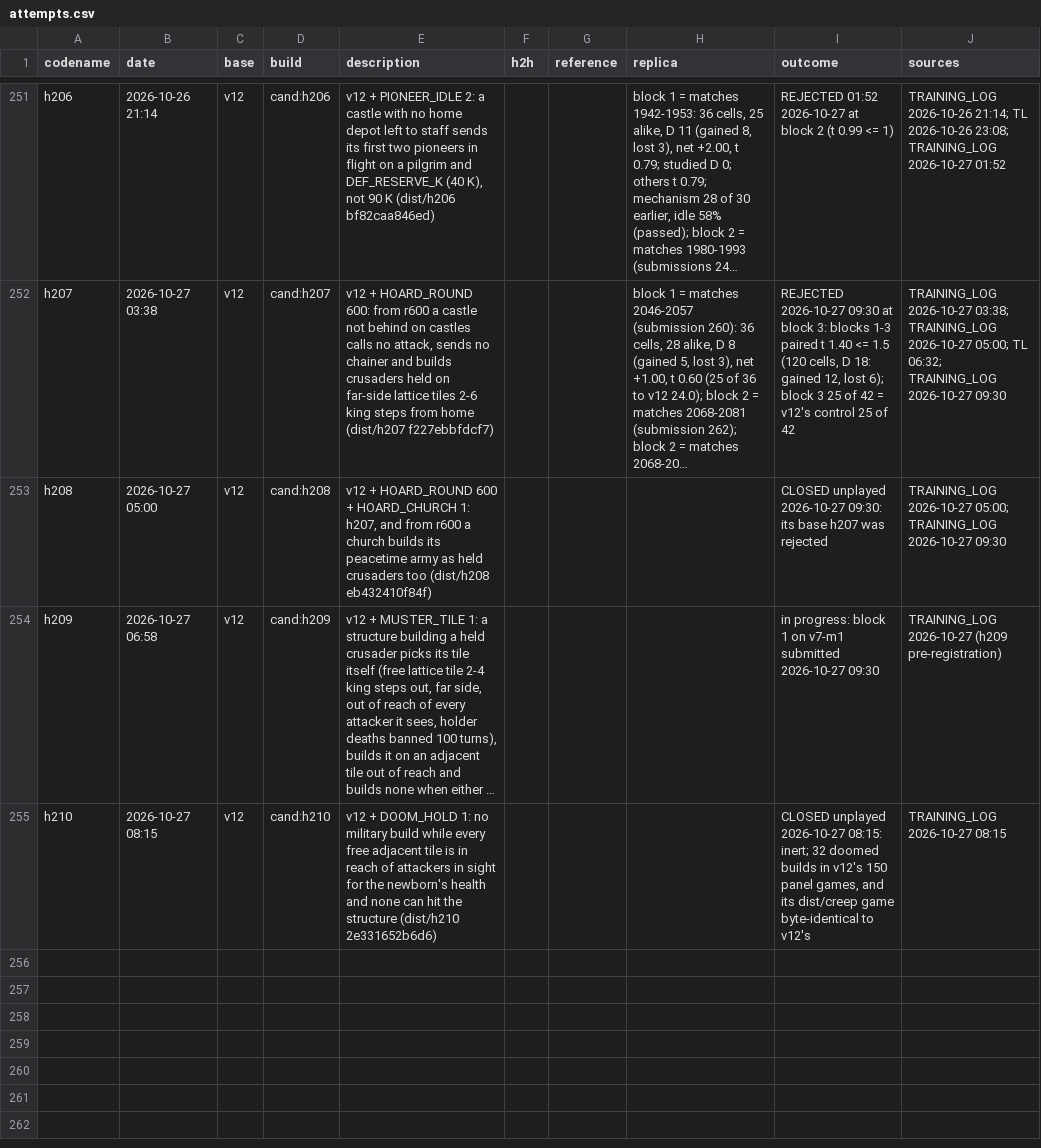
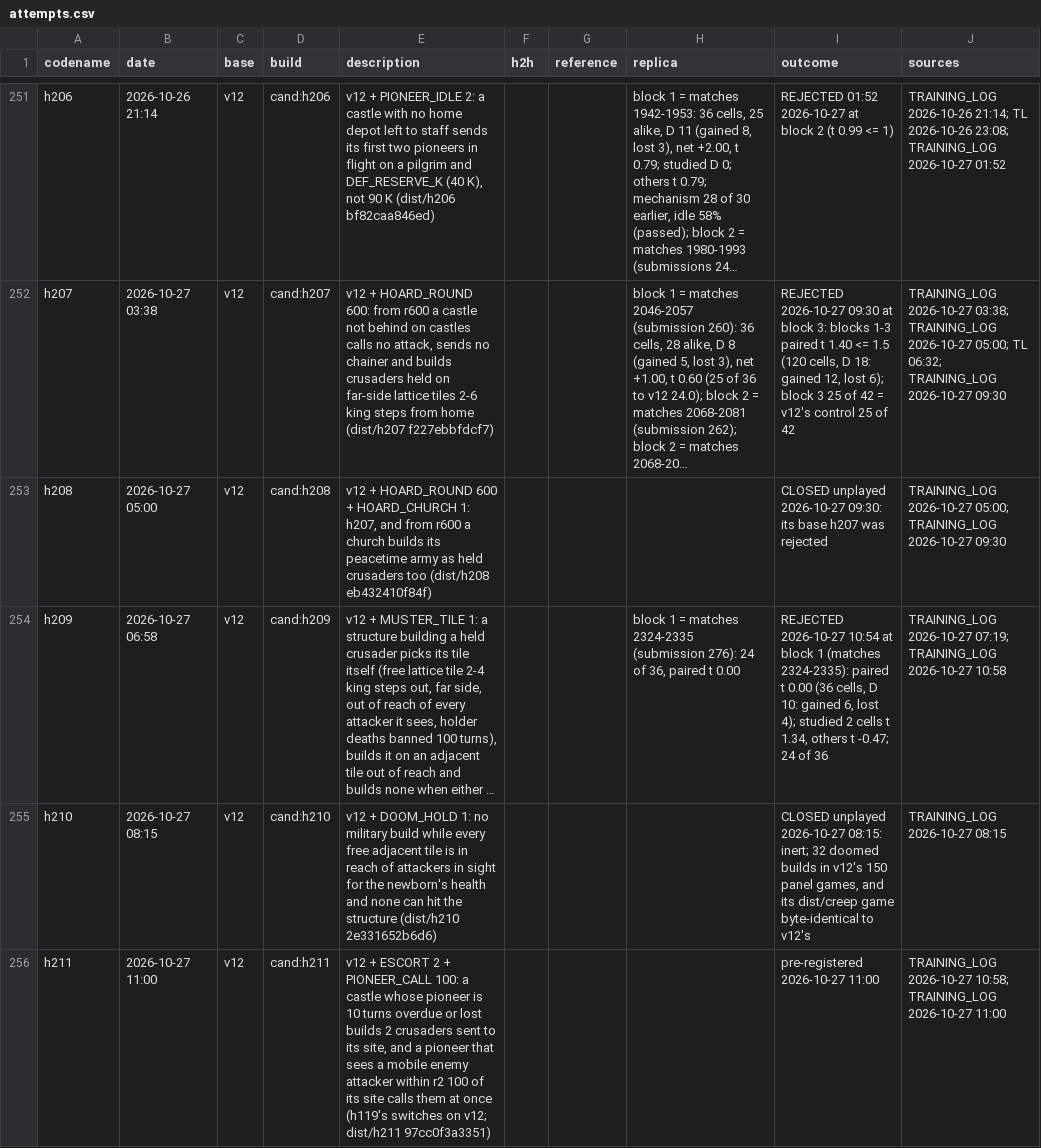
Before and after one commit to terryvanbelle/battlecode19-vibe, a CSV file: progress/attempts.csv, drawn as a sheet; only a part is shown, gaps mark what is left out; long unchanged cells end in …; the diff names each change by its address in the sheet, - before the commit and + after, or states it on an @@ line.

```diff
--- a/progress/attempts.csv
+++ b/progress/attempts.csv
-H254 (replica): (empty)
+H254 (replica): block 1 = matches 2324-2335 (submission 276): 24 of 36, paired t 0.00
-I254 (outcome): in progress: block 1 on v7-m1 submitted 2026-10-27 09:30
+I254 (outcome): REJECTED 2026-10-27 10:54 at block 1 (matches 2324-2335): paired t 0.00 (36 cells, D 10: gained 6, lost 4); studied 2 cells t 1.34, others t -0.47; 24 of 36
-J254 (sources): TRAINING_LOG 2026-10-27 (h209 pre-registration)
+J254 (sources): TRAINING_LOG 2026-10-27 07:19; TRAINING_LOG 2026-10-27 10:58
+row 256: h211 | 2026-10-27 11:00 | v12 | cand:h211 | v12 + ESCORT 2 + PIONEER_CALL 100: a castle whose pioneer is 10 turns overdue or lost builds 2 crusaders sent to its site, and a pioneer that sees a mobile enemy attacker within r2 100 of its site calls them at once (h119's switches on v12; dist/h211 97cc0f3a3351) |  |  |  | pre-registered 2026-10-27 11:00 | TRAINING_LOG 2026-10-27 10:58; TRAINING_LOG 2026-10-27 11:00
```
Also changed, not shown: 10 other files.
